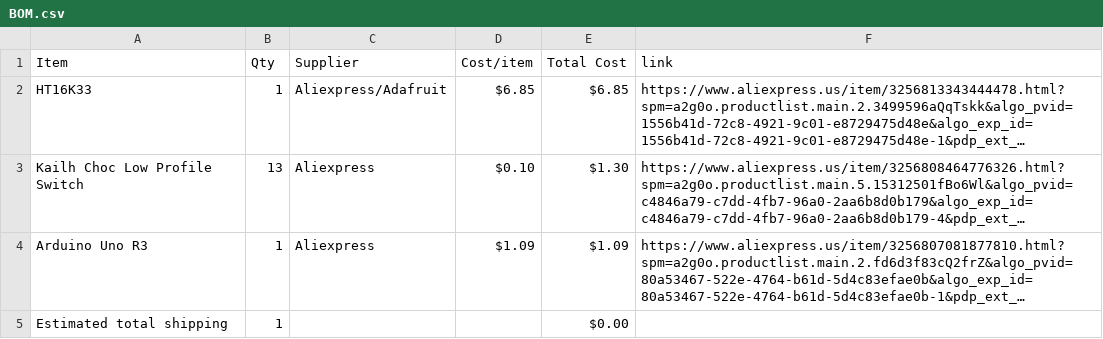
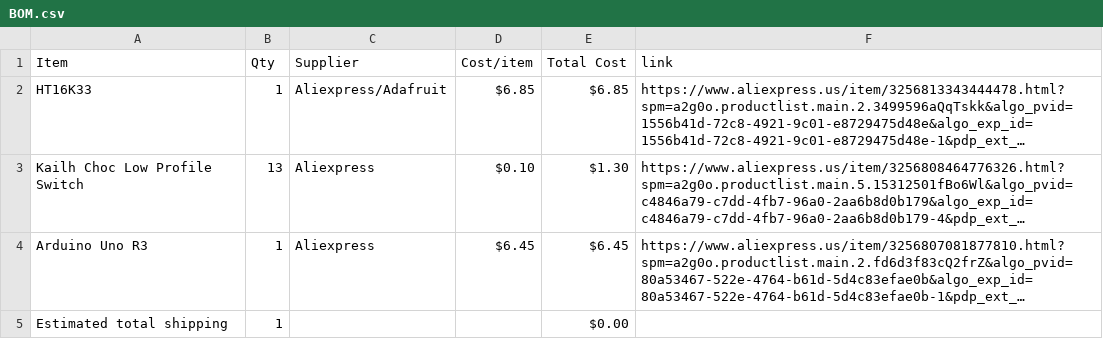
Before and after one commit to 1-BallStudios/dRoller, a CSV file: BOM.csv, drawn as a sheet; long unchanged cells end in …; the diff names each change by its address in the sheet, - before the commit and + after, or states it on an @@ line.

Commit message:
Sync dRoller from Half Life

```diff
--- a/BOM.csv
+++ b/BOM.csv
-D4 (Cost/item): $1.09
+D4 (Cost/item): $6.45
-E4 (Total Cost): $1.09
+E4 (Total Cost): $6.45
```
